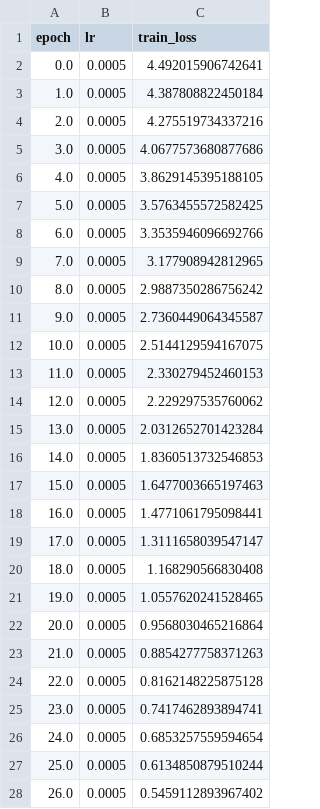
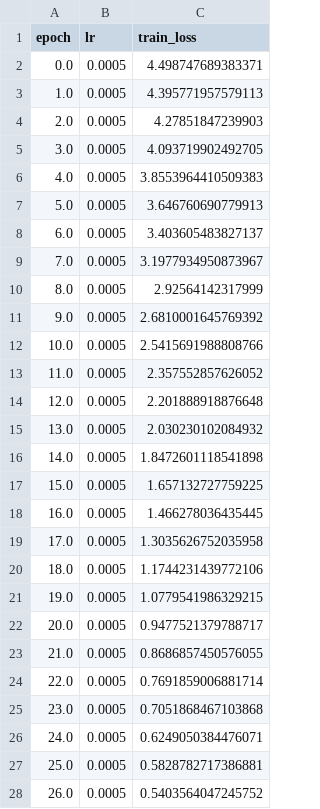
Before and after one commit to marinavert/asrf-, a CSV file: result/gtea/dataset-gtea_split-1/log.csv, drawn as a sheet; only a part is shown; the diff covers the shown part only.

```diff
--- a/result/gtea/dataset-gtea_split-1/log.csv
+++ b/result/gtea/dataset-gtea_split-1/log.csv
@@ -1,28 +1,28 @@
 epoch,lr,train_loss
-0.0,0.0005,4.492015906742641
-1.0,0.0005,4.387808822450184
-2.0,0.0005,4.275519734337216
-3.0,0.0005,4.0677573680877686
-4.0,0.0005,3.8629145395188105
-5.0,0.0005,3.5763455572582425
-6.0,0.0005,3.3535946096692766
-7.0,0.0005,3.177908942812965
-8.0,0.0005,2.9887350286756242
-9.0,0.0005,2.7360449064345587
-10.0,0.0005,2.5144129594167075
-11.0,0.0005,2.330279452460153
-12.0,0.0005,2.229297535760062
-13.0,0.0005,2.0312652701423284
-14.0,0.0005,1.8360513732546853
-15.0,0.0005,1.6477003665197463
-16.0,0.0005,1.4771061795098441
-17.0,0.0005,1.3111658039547147
-18.0,0.0005,1.168290566830408
-19.0,0.0005,1.0557620241528465
-20.0,0.0005,0.9568030465216864
-21.0,0.0005,0.8854277758371263
-22.0,0.0005,0.8162148225875128
-23.0,0.0005,0.7417462893894741
-24.0,0.0005,0.6853257559594654
-25.0,0.0005,0.6134850879510244
-26.0,0.0005,0.5459112893967402
+0.0,0.0005,4.498747689383371
+1.0,0.0005,4.395771957579113
+2.0,0.0005,4.27851847239903
+3.0,0.0005,4.093719902492705
+4.0,0.0005,3.8553964410509383
+5.0,0.0005,3.646760690779913
+6.0,0.0005,3.403605483827137
+7.0,0.0005,3.1977934950873967
+8.0,0.0005,2.92564142317999
+9.0,0.0005,2.6810001645769392
+10.0,0.0005,2.5415691988808766
+11.0,0.0005,2.357552857626052
+12.0,0.0005,2.201888918876648
+13.0,0.0005,2.030230102084932
+14.0,0.0005,1.8472601118541898
+15.0,0.0005,1.657132727759225
+16.0,0.0005,1.466278036435445
+17.0,0.0005,1.3035626752035958
+18.0,0.0005,1.1744231439772106
+19.0,0.0005,1.0779541986329215
+20.0,0.0005,0.9477521379788717
+21.0,0.0005,0.8686857450576055
+22.0,0.0005,0.7691859006881714
+23.0,0.0005,0.7051868467103868
+24.0,0.0005,0.6249050384476071
+25.0,0.0005,0.5828782717386881
+26.0,0.0005,0.5403564047245752
```
Also changed, not shown: 73 edited cells elsewhere in this file, 11 other files.
